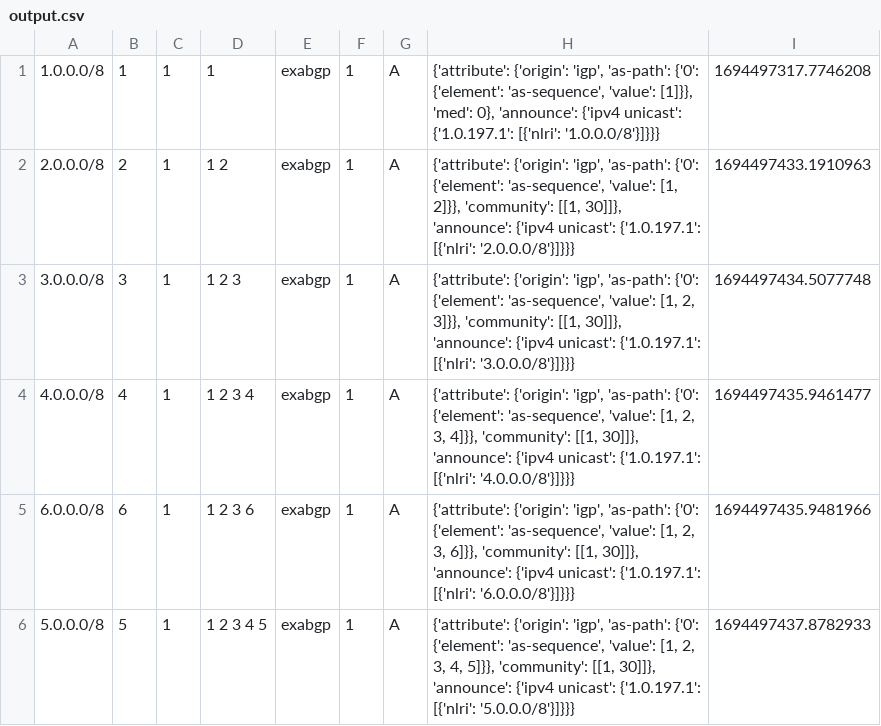
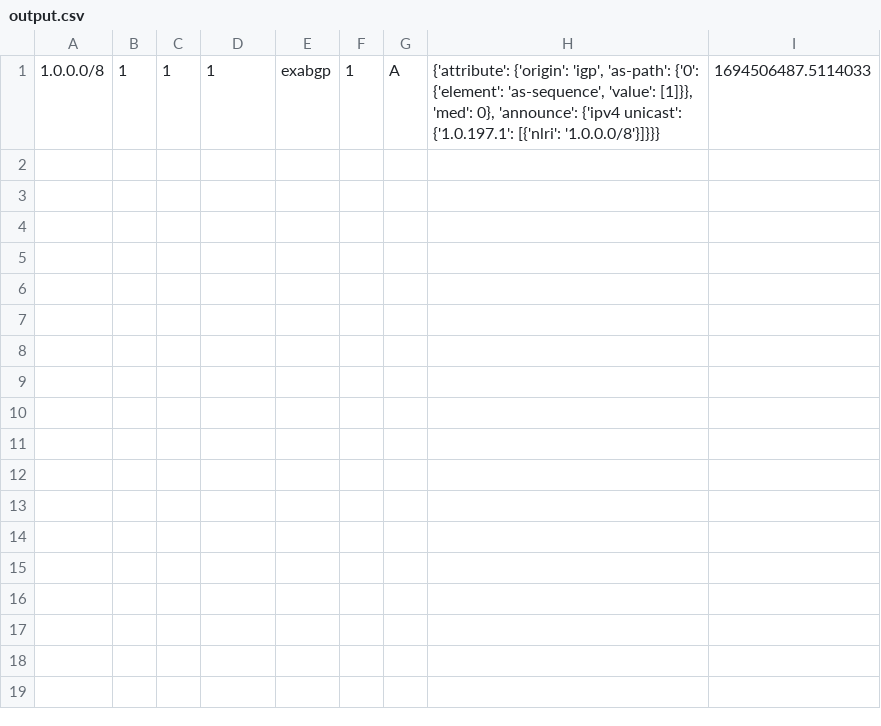
Before and after one commit to papastam/mini_internet_extention, a CSV file: platform/docker_images/exabgp_monitor/parser/output.csv, drawn as a sheet.

```diff
--- a/platform/docker_images/exabgp_monitor/parser/output.csv
+++ b/platform/docker_images/exabgp_monitor/parser/output.csv
@@ -1,6 +1 @@
-1.0.0.0/8|1|1|1 |exabgp|1|A|{'attribute': {'origin': 'igp', 'as-path': {'0': {'element': 'as-sequence', 'value': [1]}}, 'med': 0}, 'announce': {'ipv4 unicast': {'1.0.197.1': [{'nlri': '1.0.0.0/8'}]}}}|1694497317.7746208
-2.0.0.0/8|2|1|1 2 |exabgp|1|A|{'attribute': {'origin': 'igp', 'as-path': {'0': {'element': 'as-sequence', 'value': [1, 2]}}, 'community': [[1, 30]]}, 'announce': {'ipv4 unicast': {'1.0.197.1': [{'nlri': '2.0.0.0/8'}]}}}|1694497433.1910963
-3.0.0.0/8|3|1|1 2 3 |exabgp|1|A|{'attribute': {'origin': 'igp', 'as-path': {'0': {'element': 'as-sequence', 'value': [1, 2, 3]}}, 'community': [[1, 30]]}, 'announce': {'ipv4 unicast': {'1.0.197.1': [{'nlri': '3.0.0.0/8'}]}}}|1694497434.5077748
-4.0.0.0/8|4|1|1 2 3 4 |exabgp|1|A|{'attribute': {'origin': 'igp', 'as-path': {'0': {'element': 'as-sequence', 'value': [1, 2, 3, 4]}}, 'community': [[1, 30]]}, 'announce': {'ipv4 unicast': {'1.0.197.1': [{'nlri': '4.0.0.0/8'}]}}}|1694497435.9461477
-6.0.0.0/8|6|1|1 2 3 6 |exabgp|1|A|{'attribute': {'origin': 'igp', 'as-path': {'0': {'element': 'as-sequence', 'value': [1, 2, 3, 6]}}, 'community': [[1, 30]]}, 'announce': {'ipv4 unicast': {'1.0.197.1': [{'nlri': '6.0.0.0/8'}]}}}|1694497435.9481966
-5.0.0.0/8|5|1|1 2 3 4 5 |exabgp|1|A|{'attribute': {'origin': 'igp', 'as-path': {'0': {'element': 'as-sequence', 'value': [1, 2, 3, 4, 5]}}, 'community': [[1, 30]]}, 'announce': {'ipv4 unicast': {'1.0.197.1': [{'nlri': '5.0.0.0/8'}]}}}|1694497437.8782933
+1.0.0.0/8|1|1|1 |exabgp|1|A|{'attribute': {'origin': 'igp', 'as-path': {'0': {'element': 'as-sequence', 'value': [1]}}, 'med': 0}, 'announce': {'ipv4 unicast': {'1.0.197.1': [{'nlri': '1.0.0.0/8'}]}}}|1694506487.5114033
```
Also changed, not shown: 2 other files.
